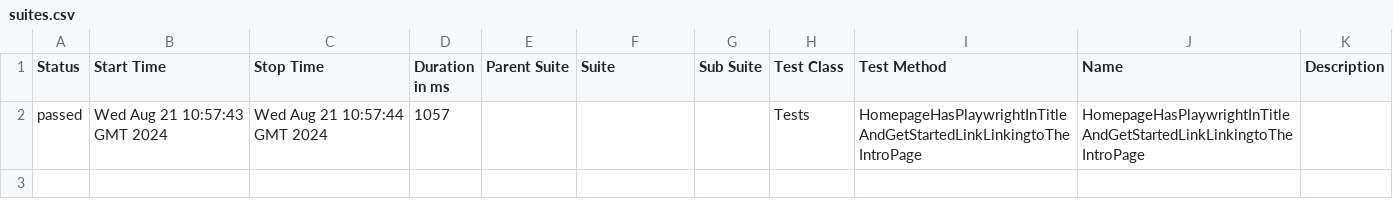
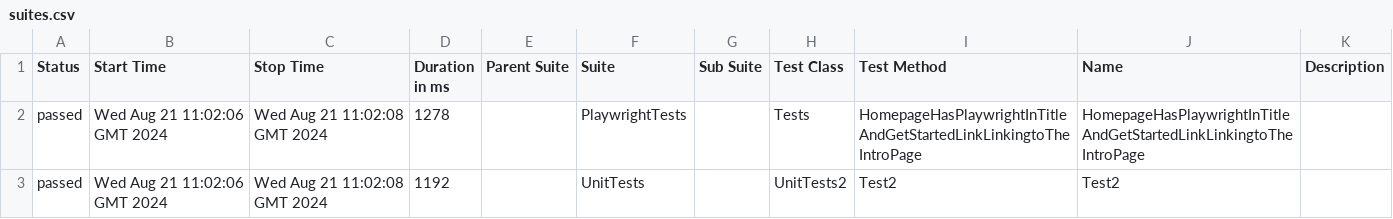
Before and after one commit to kmarek/csharp-playwright-demo, a CSV file: data/suites.csv, drawn as a sheet.

```diff
--- a/data/suites.csv
+++ b/data/suites.csv
@@ -1,2 +1,3 @@
 "Status","Start Time","Stop Time","Duration in ms","Parent Suite","Suite","Sub Suite","Test Class","Test Method","Name","Description"
-"passed","Wed Aug 21 10:57:43 GMT 2024","Wed Aug 21 10:57:44 GMT 2024","1057","","","","Tests","HomepageHasPlaywrightInTitleAndGetStartedLinkLinkingtoTheIntroPage","HomepageHasPlaywrightInTitleAndGetStartedLinkLinkingtoTheIntroPage",""
+"passed","Wed Aug 21 11:02:06 GMT 2024","Wed Aug 21 11:02:08 GMT 2024","1278","","PlaywrightTests","","Tests","HomepageHasPlaywrightInTitleAndGetStartedLinkLinkingtoTheIntroPage","HomepageHasPlaywrightInTitleAndGetStartedLinkLinkingtoTheIntroPage",""
+"passed","Wed Aug 21 11:02:06 GMT 2024","Wed Aug 21 11:02:08 GMT 2024","1192","","UnitTests","","UnitTests2","Test2","Test2",""
```
Also changed, not shown: 27 other files.
